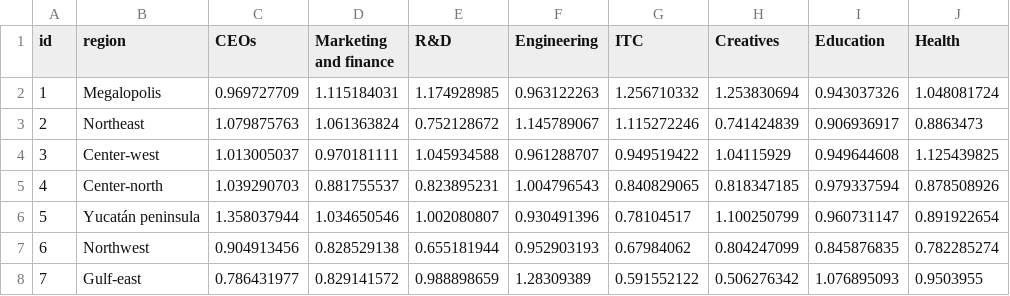
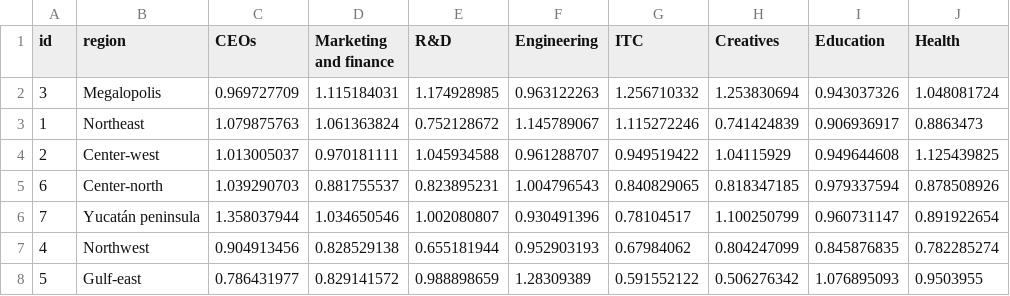
Before and after one commit to CentroGeo/potencial-industria, a CSV file: data/capital-humano-zonas.csv, drawn as a sheet.

Commit message:
Updated region ids for radar chart.

```diff
--- a/data/capital-humano-zonas.csv
+++ b/data/capital-humano-zonas.csv
@@ -1,8 +1,8 @@
 id,region,CEOs,Marketing and finance,R&D,Engineering,ITC,Creatives,Education,Health
-1,Megalopolis,0.969727709,1.115184031,1.174928985,0.963122263,1.256710332,1.253830694,0.943037326,1.048081724
-2,Northeast,1.079875763,1.061363824,0.752128672,1.145789067,1.115272246,0.741424839,0.906936917,0.8863473
-3,Center-west,1.013005037,0.970181111,1.045934588,0.961288707,0.949519422,1.04115929,0.949644608,1.125439825
-4,Center-north,1.039290703,0.881755537,0.823895231,1.004796543,0.840829065,0.818347185,0.979337594,0.878508926
-5,Yucatán peninsula,1.358037944,1.034650546,1.002080807,0.930491396,0.78104517,1.100250799,0.960731147,0.891922654
-6,Northwest,0.904913456,0.828529138,0.655181944,0.952903193,0.67984062,0.804247099,0.845876835,0.782285274
-7,Gulf-east,0.786431977,0.829141572,0.988898659,1.28309389,0.591552122,0.506276342,1.076895093,0.9503955
+3,Megalopolis,0.969727709,1.115184031,1.174928985,0.963122263,1.256710332,1.253830694,0.943037326,1.048081724
+1,Northeast,1.079875763,1.061363824,0.752128672,1.145789067,1.115272246,0.741424839,0.906936917,0.8863473
+2,Center-west,1.013005037,0.970181111,1.045934588,0.961288707,0.949519422,1.04115929,0.949644608,1.125439825
+6,Center-north,1.039290703,0.881755537,0.823895231,1.004796543,0.840829065,0.818347185,0.979337594,0.878508926
+7,Yucatán peninsula,1.358037944,1.034650546,1.002080807,0.930491396,0.78104517,1.100250799,0.960731147,0.891922654
+4,Northwest,0.904913456,0.828529138,0.655181944,0.952903193,0.67984062,0.804247099,0.845876835,0.782285274
+5,Gulf-east,0.786431977,0.829141572,0.988898659,1.28309389,0.591552122,0.506276342,1.076895093,0.9503955
```
